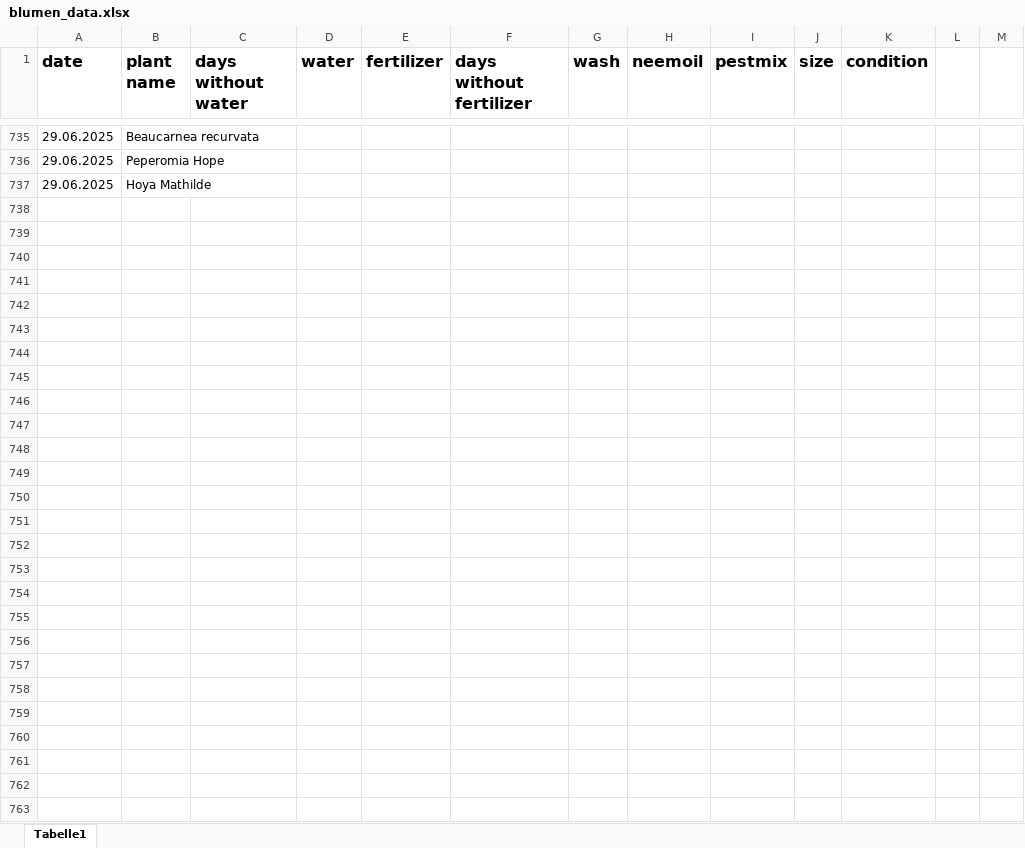
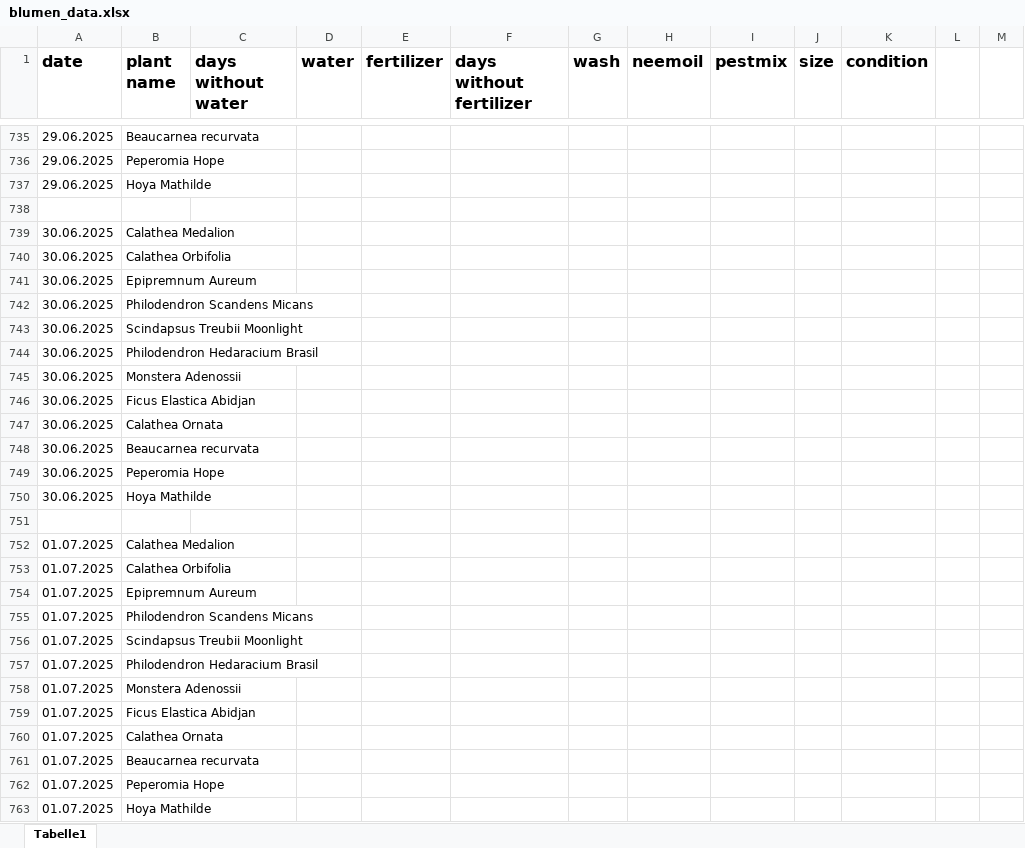
Before and after one commit to Iakithega/blumn, an Excel workbook: data/blumen_data.xlsx, sheet Tabelle1, drawn as a sheet; only a part is shown, gaps mark what is left out; values as stored, in another font and other column widths than the file's, no borders; the diff names each change by its address in the sheet, - before the commit and + after, or states it on an @@ line.

```diff
--- a/data/blumen_data.xlsx (sheet Tabelle1)
+++ b/data/blumen_data.xlsx (sheet Tabelle1)
+row 738: (empty)
+row 739: 30.06.2025 | Calathea Medalion
+row 740: 30.06.2025 | Calathea Orbifolia
+row 741: 30.06.2025 | Epipremnum Aureum
+row 742: 30.06.2025 | Philodendron Scandens Micans
+row 743: 30.06.2025 | Scindapsus Treubii Moonlight
+row 744: 30.06.2025 | Philodendron Hedaracium Brasil
+row 745: 30.06.2025 | Monstera Adenossii
+row 746: 30.06.2025 | Ficus Elastica Abidjan
+row 747: 30.06.2025 | Calathea Ornata
+row 748: 30.06.2025 | Beaucarnea recurvata
+row 749: 30.06.2025 | Peperomia Hope
+row 750: 30.06.2025 | Hoya Mathilde
+row 751: (empty)
+row 752: 01.07.2025 | Calathea Medalion
+row 753: 01.07.2025 | Calathea Orbifolia
+row 754: 01.07.2025 | Epipremnum Aureum
+row 755: 01.07.2025 | Philodendron Scandens Micans
+row 756: 01.07.2025 | Scindapsus Treubii Moonlight
+row 757: 01.07.2025 | Philodendron Hedaracium Brasil
+row 758: 01.07.2025 | Monstera Adenossii
+row 759: 01.07.2025 | Ficus Elastica Abidjan
+row 760: 01.07.2025 | Calathea Ornata
+row 761: 01.07.2025 | Beaucarnea recurvata
+row 762: 01.07.2025 | Peperomia Hope
+row 763: 01.07.2025 | Hoya Mathilde
```
Also changed, not shown: 1 other file.
